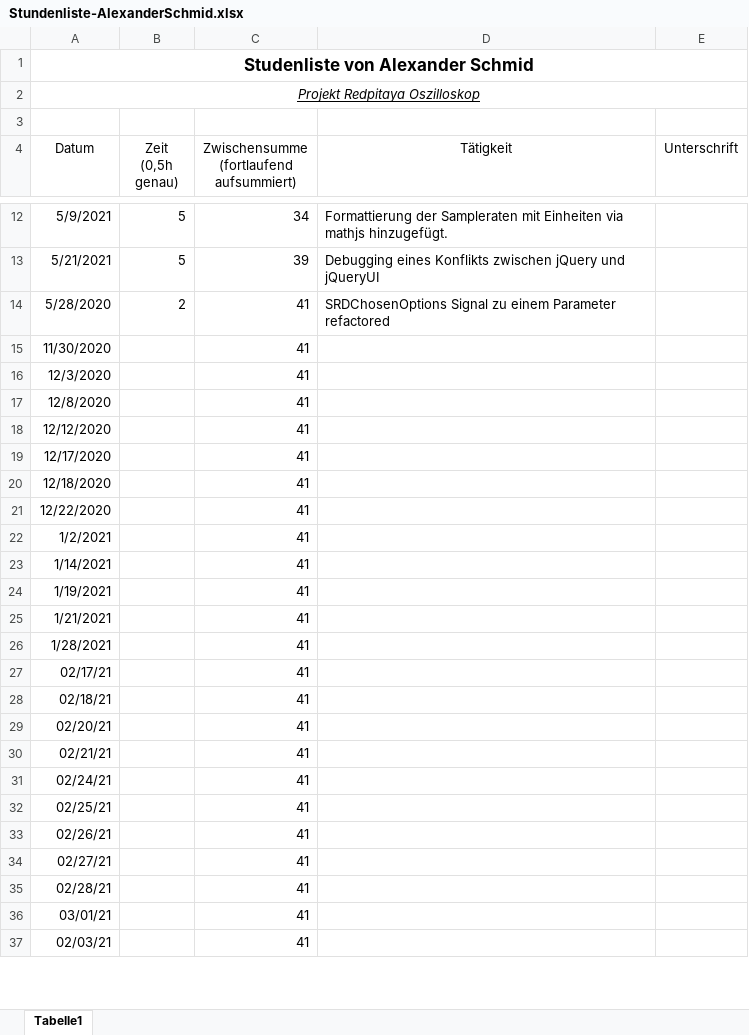
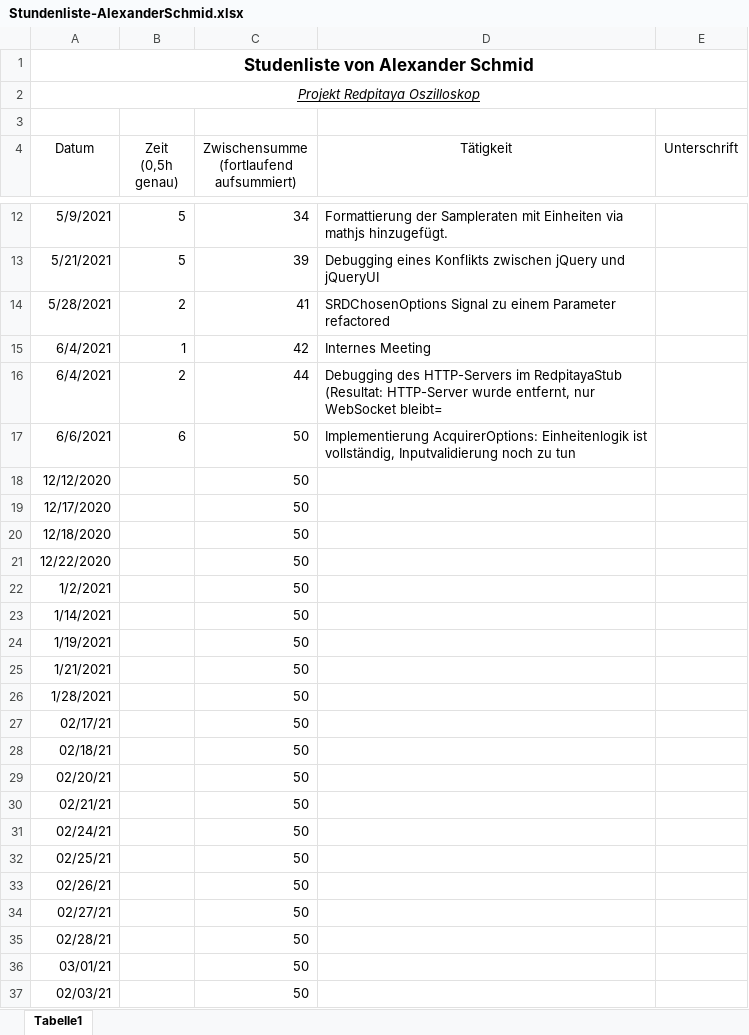
Before and after one commit to cSharpler2946/HSP-RPOSC-Redpitaya-Oszilloskop, an Excel workbook: stundenlisten/Stundenliste-AlexanderSchmid.xlsx, sheet Tabelle1, drawn as a sheet; only a part is shown, gaps mark what is left out; values as stored, in another font and other column widths than the file's, no borders; removed rows and columns are numbered as before the commit, all else as after; the diff covers the shown part only; the diff names each change by its address in the sheet, - before the commit and + after, or states it on an @@ line.

Commit message:
Updated AcquirerParameters and hours.

```diff
--- a/stundenlisten/Stundenliste-AlexanderSchmid.xlsx (sheet Tabelle1)
+++ b/stundenlisten/Stundenliste-AlexanderSchmid.xlsx (sheet Tabelle1)
-A14 (Datum): 5/28/2020
+A14 (Datum): 5/28/2021
-row 15: 11/30/2020 |  | 41
-row 16: 12/3/2020 |  | 41
-row 17: 12/8/2020 |  | 41
+row 15: 6/4/2021 | 1 | 42 | Internes Meeting
+row 16: 6/4/2021 | 2 | 44 | Debugging des HTTP-Servers im RedpitayaStub (Resultat: HTTP-Server wurde entfernt, nur WebSocket bleibt=
+row 17: 6/6/2021 | 6 | 50 | Implementierung AcquirerOptions: Einheitenlogik ist vollständig, Inputvalidierung noch zu tun
-C18:C37: 41
+C18:C37: 50
```
Also changed, not shown: 1 edited cell elsewhere in this sheet, 2 other files.
